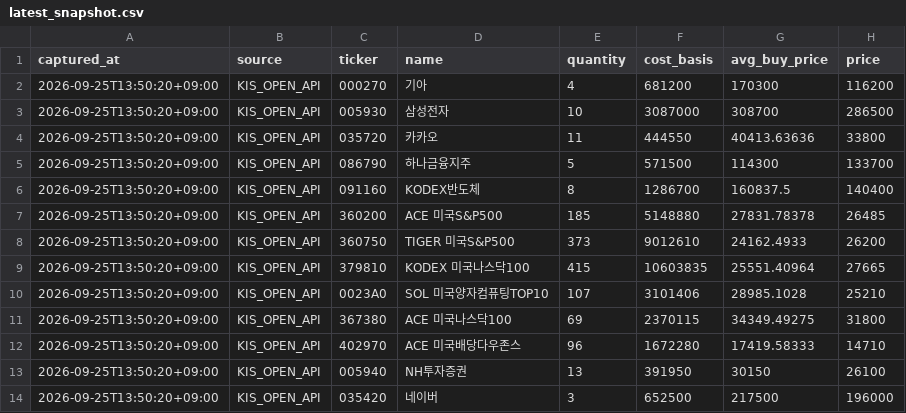
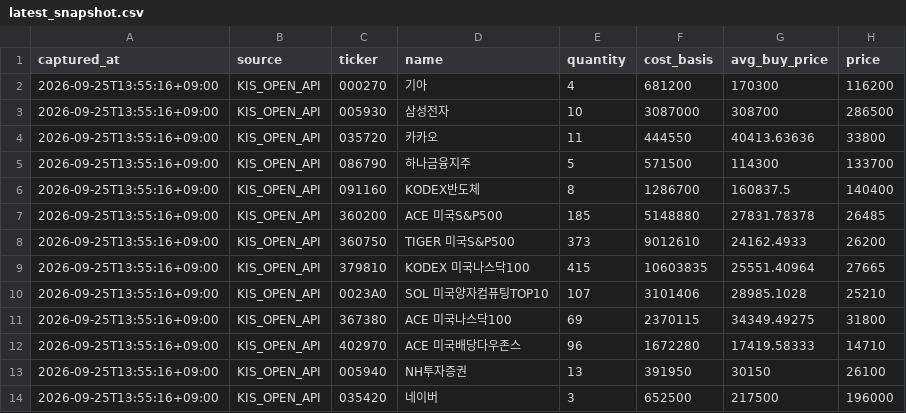
Before and after one commit to passing-by-5142/Good, a CSV file: kis_snapshot/latest_snapshot.csv, drawn as a sheet; only a part is shown; the diff names each change by its address in the sheet, - before the commit and + after, or states it on an @@ line.

```diff
--- a/kis_snapshot/latest_snapshot.csv
+++ b/kis_snapshot/latest_snapshot.csv
-A2:A14 (captured_at): 2026-09-25T13:50:20+09:00
+A2:A14 (captured_at): 2026-09-25T13:55:16+09:00
```
Also changed, not shown: 3 other files.
